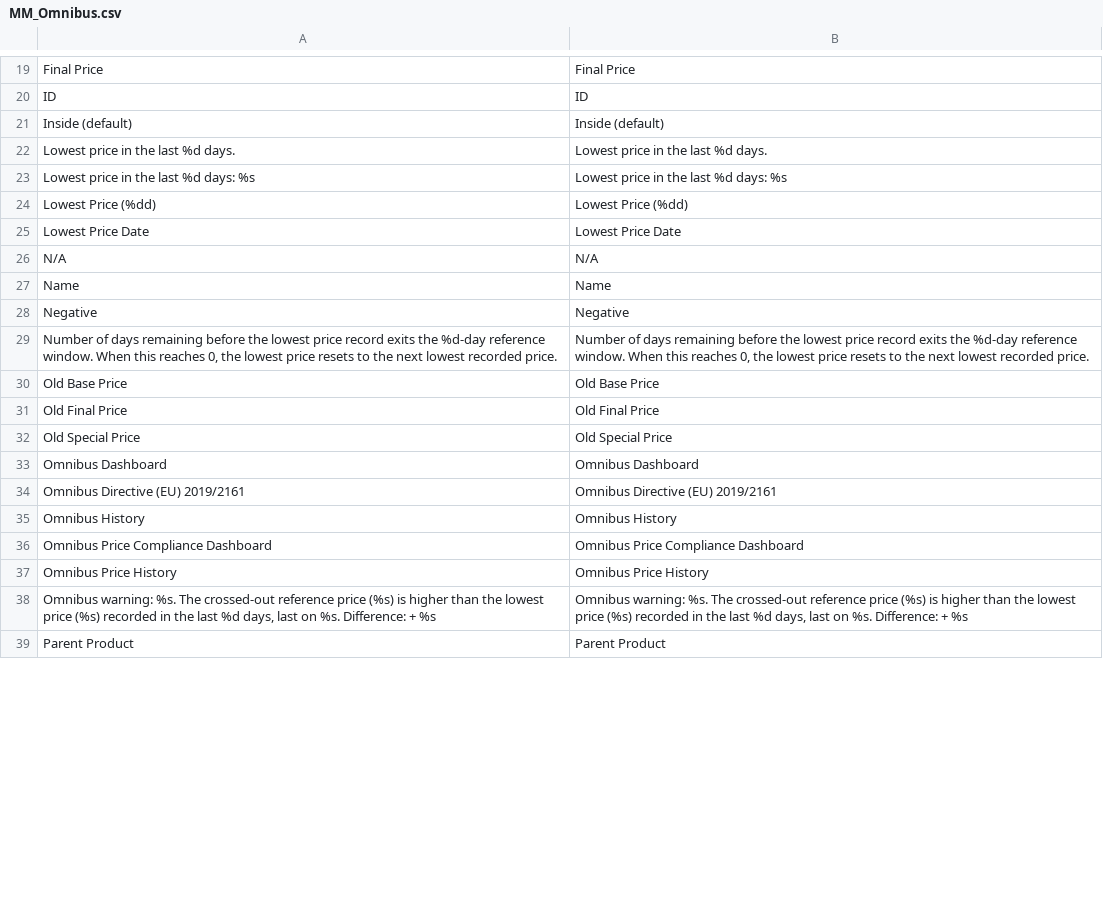
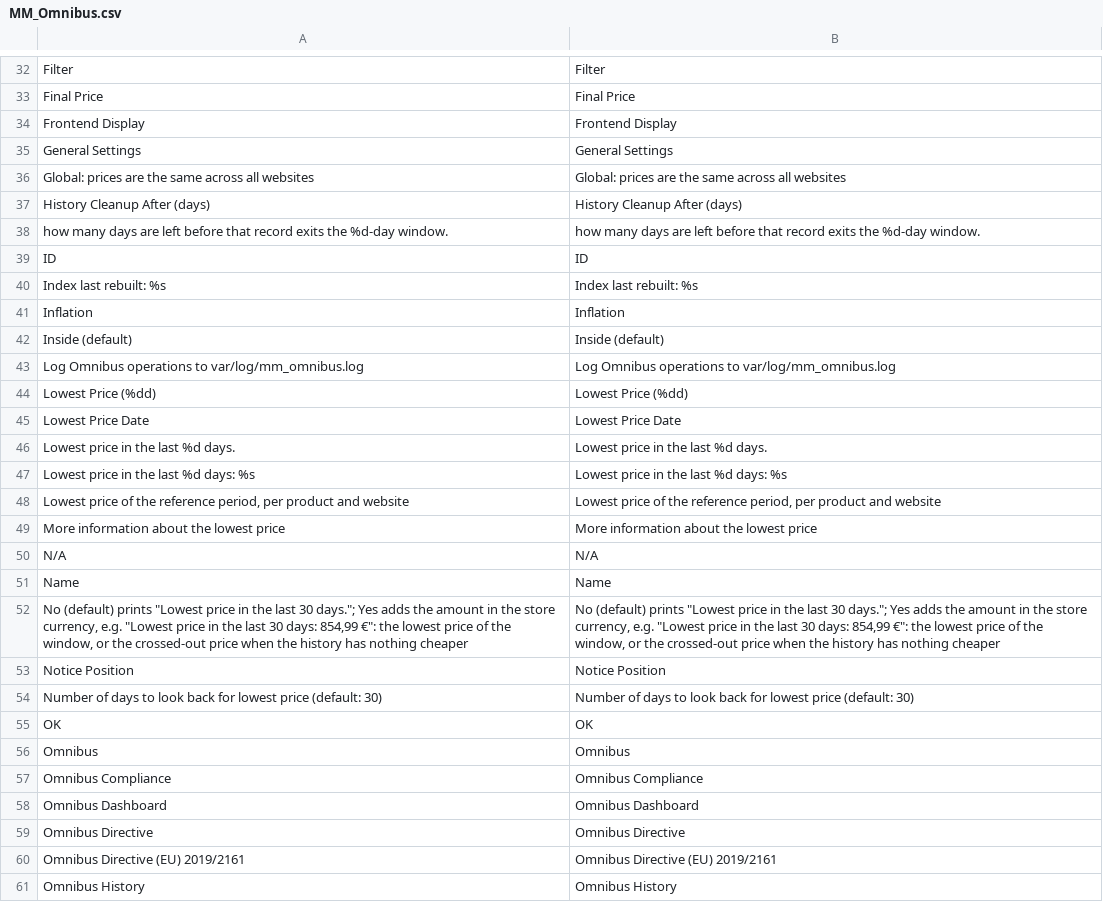
Before and after one commit to empiricompany/maho-omnibus, a CSV file: app/locale/en_US/MM_Omnibus.csv, drawn as a sheet; only a part is shown, gaps mark what is left out; the shorter side is filled out with more unchanged rows; the diff covers the shown part only.

Commit message:
fix(locale): translate every admin string and drop the em dash
The Italian catalogue was missing the legend, the setup fields and the
indexer labels; it also carried stale keys that no longer matched the
code, so the dashboard showed English text in an Italian admin.

Both catalogues now hold the same 89 keys as the code and the XML.

```diff
--- a/app/locale/en_US/MM_Omnibus.csv
+++ b/app/locale/en_US/MM_Omnibus.csv
@@ -19,16 +32,29 @@
+"Filter","Filter"
 "Final Price","Final Price"
+"Frontend Display","Frontend Display"
+"General Settings","General Settings"
+"Global: prices are the same across all websites","Global: prices are the same across all websites"
+"History Cleanup After (days)","History Cleanup After (days)"
+"how many days are left before that record exits the %d-day window.","how many days are left before that record exits the %d-day window."
 "ID","ID"
+"Index last rebuilt: %s","Index last rebuilt: %s"
+"Inflation","Inflation"
 "Inside (default)","Inside (default)"
+"Log Omnibus operations to var/log/mm_omnibus.log","Log Omnibus operations to var/log/mm_omnibus.log"
+"Lowest Price (%dd)","Lowest Price (%dd)"
+"Lowest Price Date","Lowest Price Date"
 "Lowest price in the last %d days.","Lowest price in the last %d days."
 "Lowest price in the last %d days: %s","Lowest price in the last %d days: %s"
-"Lowest Price (%dd)","Lowest Price (%dd)"
-"Lowest Price Date","Lowest Price Date"
+"Lowest price of the reference period, per product and website","Lowest price of the reference period, per product and website"
+"More information about the lowest price","More information about the lowest price"
 "N/A","N/A"
 "Name","Name"
-"Negative","Negative"
-"Number of days remaining before the lowest price record exits the %d-day reference window. When this reaches 0, the lowest price resets to the next lowest recorded price.","Number of days remaining before the lowest price record exits the %d-day reference window. When this reaches 0, the lowest price resets to the next lowest recorded price."
-"Old Base Price","Old Base Price"
-"Old Final Price","Old Final Price"
-"Old Special Price","Old Special Price"
+"No (default) prints ""Lowest price in the last 30 days.""; Yes adds the amount in the store currency, e.g. ""Lowest price in the last 30 days: 854,99 €"": the lowest price of the window, or the crossed-out price when the history has nothing cheaper","No (default) prints ""Lowest price in the last 30 days.""; Yes adds the amount in the store currency, e.g. ""Lowest price in the last 30 days: 854,99 €"": the lowest price of the window, or the crossed-out price when the history has nothing cheaper"
+"Notice Position","Notice Position"
+"Number of days to look back for lowest price (default: 30)","Number of days to look back for lowest price (default: 30)"
+"OK","OK"
+"Omnibus","Omnibus"
+"Omnibus Compliance","Omnibus Compliance"
 "Omnibus Dashboard","Omnibus Dashboard"
+"Omnibus Directive","Omnibus Directive"
 "Omnibus Directive (EU) 2019/2161","Omnibus Directive (EU) 2019/2161"
```
Also changed, not shown: 27 added rows, 27 removed rows, 4 moved rows and 6 edited cells elsewhere in this file, app/locale/it_IT/MM_Omnibus.csv, 1 other file.
